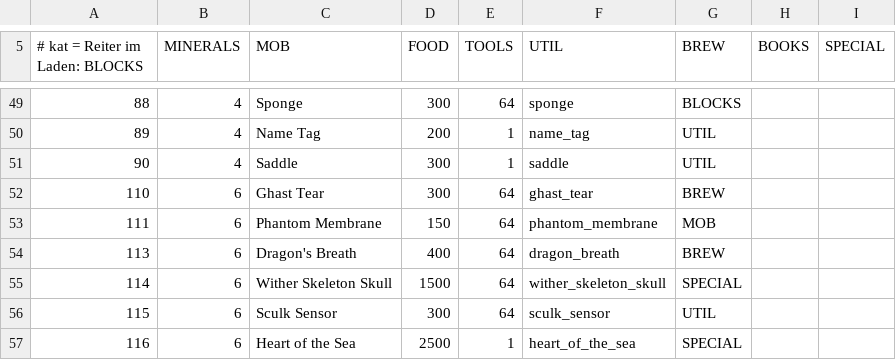
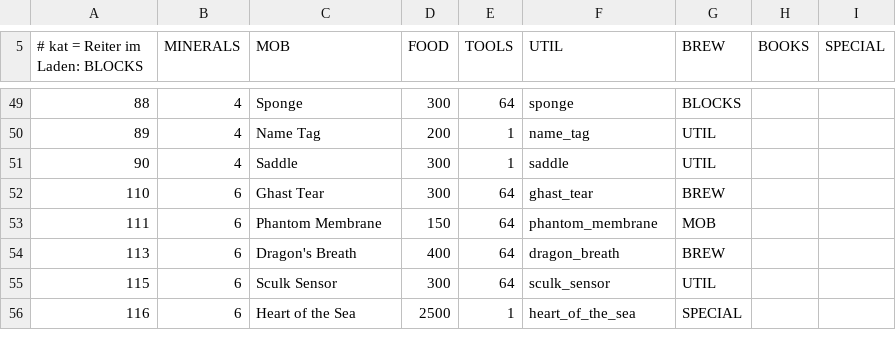
Before and after one commit to Bodenbac/nachtwache, a CSV file: tabellen/angebot.csv, drawn as a sheet; only a part is shown, gaps mark what is left out; the diff names each change by its address in the sheet, - before the commit and + after, or states it on an @@ line.

```diff
--- a/tabellen/angebot.csv
+++ b/tabellen/angebot.csv
-row 55: 114 | 6 | Wither Skeleton Skull | 1500 | 64 | wither_skeleton_skull | SPECIAL
```
Also changed, not shown: 3 other files.
